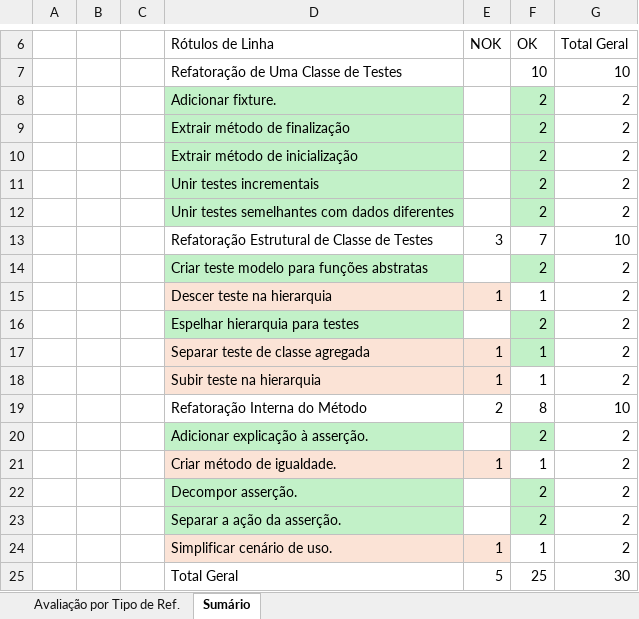
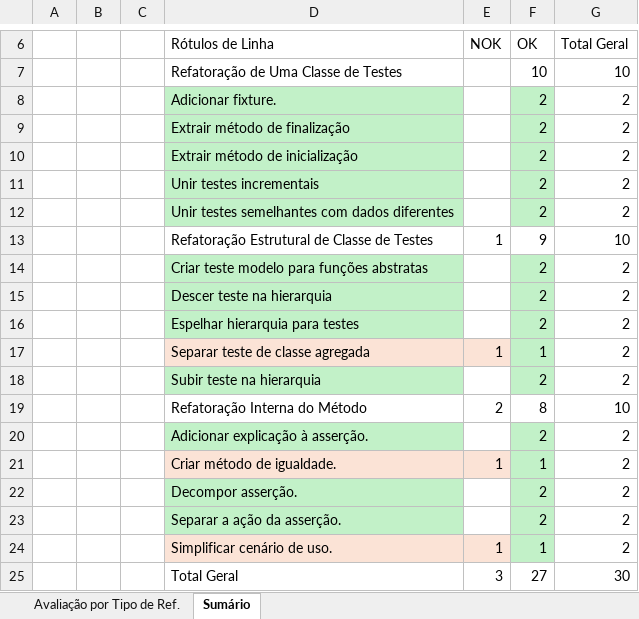
Before and after one commit to meteortool/final_assesment, an Excel workbook: assessment-data/Dados.xlsx, sheet Sumário, drawn as a sheet; only a part is shown, gaps mark what is left out; values as stored, in another font and other column widths than the file's, no borders; the diff names each change by its address in the sheet, - before the commit and + after, or states it on an @@ line.

Commit message:
Atualição da planilha de dados após nova avaliação dos testes 12A e 13A

```diff
--- a/assessment-data/Dados.xlsx (sheet Sumário)
+++ b/assessment-data/Dados.xlsx (sheet Sumário)
-E13 (NOK): 3
+E13 (NOK): 1
-F13 (OK): 7
+F13 (OK): 9
-D15 fill: #FBE3D6
+D15 fill: #C2F1C8
-E15 (NOK): 1
+E15 (NOK): (empty)
-E15 fill: #FBE3D6
+E15 fill: none
-F15 (OK): 1
+F15 (OK): 2
-F15 fill: none
+F15 fill: #C2F1C8
-D18 fill: #FBE3D6
+D18 fill: #C2F1C8
-E18 (NOK): 1
+E18 (NOK): (empty)
-E18 fill: #FBE3D6
+E18 fill: none
-F18 (OK): 1
+F18 (OK): 2
-F18 fill: none
+F18 fill: #C2F1C8
-F21 fill: none
+F21 fill: #C2F1C8
-F24 fill: none
+F24 fill: #C2F1C8
-E25 (NOK): 5
+E25 (NOK): 3
-F25 (OK): 25
+F25 (OK): 27
```
Also changed, not shown: sheet Avaliação por Tipo de Ref., 3 other files.
